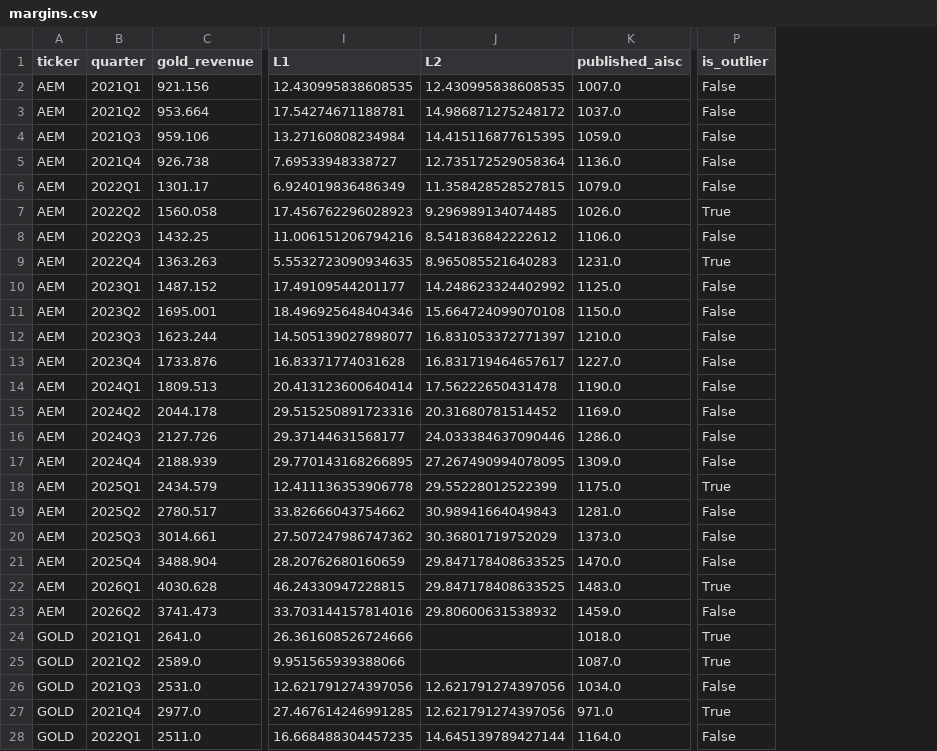
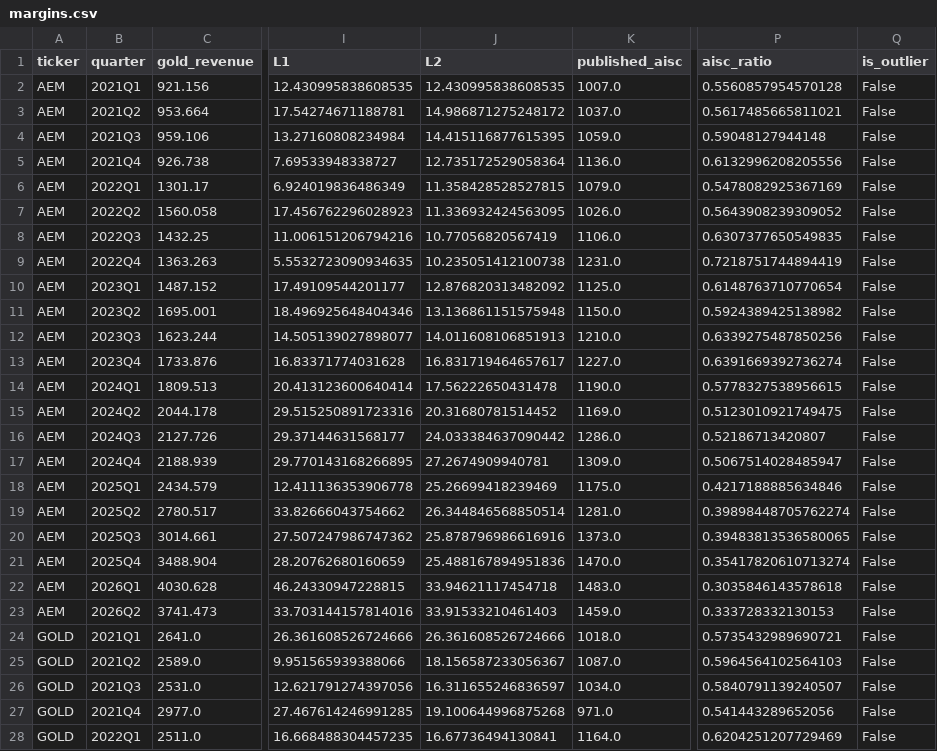
Before and after one commit to Whojohn/agents, a CSV file: data/final/margins.csv, drawn as a sheet; only a part is shown, gaps mark what is left out; addresses are those after the commit; the diff covers the shown part only; the diff names each change by its address in the sheet, - before the commit and + after, or states it on an @@ line.

```diff
--- a/data/final/margins.csv
+++ b/data/final/margins.csv
+column P (aisc_ratio), rows 2-28: 0.5560857954570128 | 0.5617485665811021 | 0.59048127944148 | 0.6132996208205556 | 0.5478082925367169 | 0.5643908239309052 | 0.6307377650549835 | 0.7218751744894419 | 0.6148763710770654 | 0.5924389425138982 | 0.6339275487850256 | 0.6391669392736274 | 0.5778327538956615 | 0.5123010921749475 | 0.52186713420807 | 0.5067514028485947 | 0.4217188885634846 | 0.39898448705762274 | 0.39483813536580065 | 0.35417820610713274 | 0.3035846143578618 | 0.333728332130153 | 0.5735432989690721 | 0.5964564102564103 | 0.5840791139240507 | 0.541443289652056 | 0.6204251207729469
-J7 (L2): 9.296989134074485
+J7 (L2): 11.336932424563095
-Q7 (is_outlier): True
+Q7 (is_outlier): False
-J8 (L2): 8.541836842222612
+J8 (L2): 10.77056820567419
-J9 (L2): 8.965085521640283
+J9 (L2): 10.235051412100738
-Q9 (is_outlier): True
+Q9 (is_outlier): False
-J10 (L2): 14.248623324402992
+J10 (L2): 12.876820313482092
-J11 (L2): 15.664724099070108
+J11 (L2): 13.136861151575948
-J12 (L2): 16.831053372771397
+J12 (L2): 14.011608106851913
-J16 (L2): 24.033384637090446
+J16 (L2): 24.033384637090442
-J17 (L2): 27.267490994078095
+J17 (L2): 27.2674909940781
-J18 (L2): 29.55228012522399
+J18 (L2): 25.26699418239469
-Q18 (is_outlier): True
+Q18 (is_outlier): False
-J19 (L2): 30.98941664049843
+J19 (L2): 26.344846568850514
-J20 (L2): 30.36801719752029
+J20 (L2): 25.878796986616916
-J21 (L2): 29.847178408633525
+J21 (L2): 25.488167894951836
-J22 (L2): 29.847178408633525
+J22 (L2): 33.94621117454718
-Q22 (is_outlier): True
+Q22 (is_outlier): False
-J23 (L2): 29.80600631538932
+J23 (L2): 33.91533210461403
-J24 (L2): (empty)
+J24 (L2): 26.361608526724666
-Q24:Q25 (is_outlier): True
+Q24:Q25 (is_outlier): False
-J25 (L2): (empty)
+J25 (L2): 18.156587233056367
-J26 (L2): 12.621791274397056
+J26 (L2): 16.311655246836597
-J27 (L2): 12.621791274397056
+J27 (L2): 19.100644996875268
-Q27 (is_outlier): True
+Q27 (is_outlier): False
-J28 (L2): 14.645139789427144
+J28 (L2): 16.67736494130841
```
Also changed, not shown: 37 edited cells elsewhere in this file, 3 other files.
